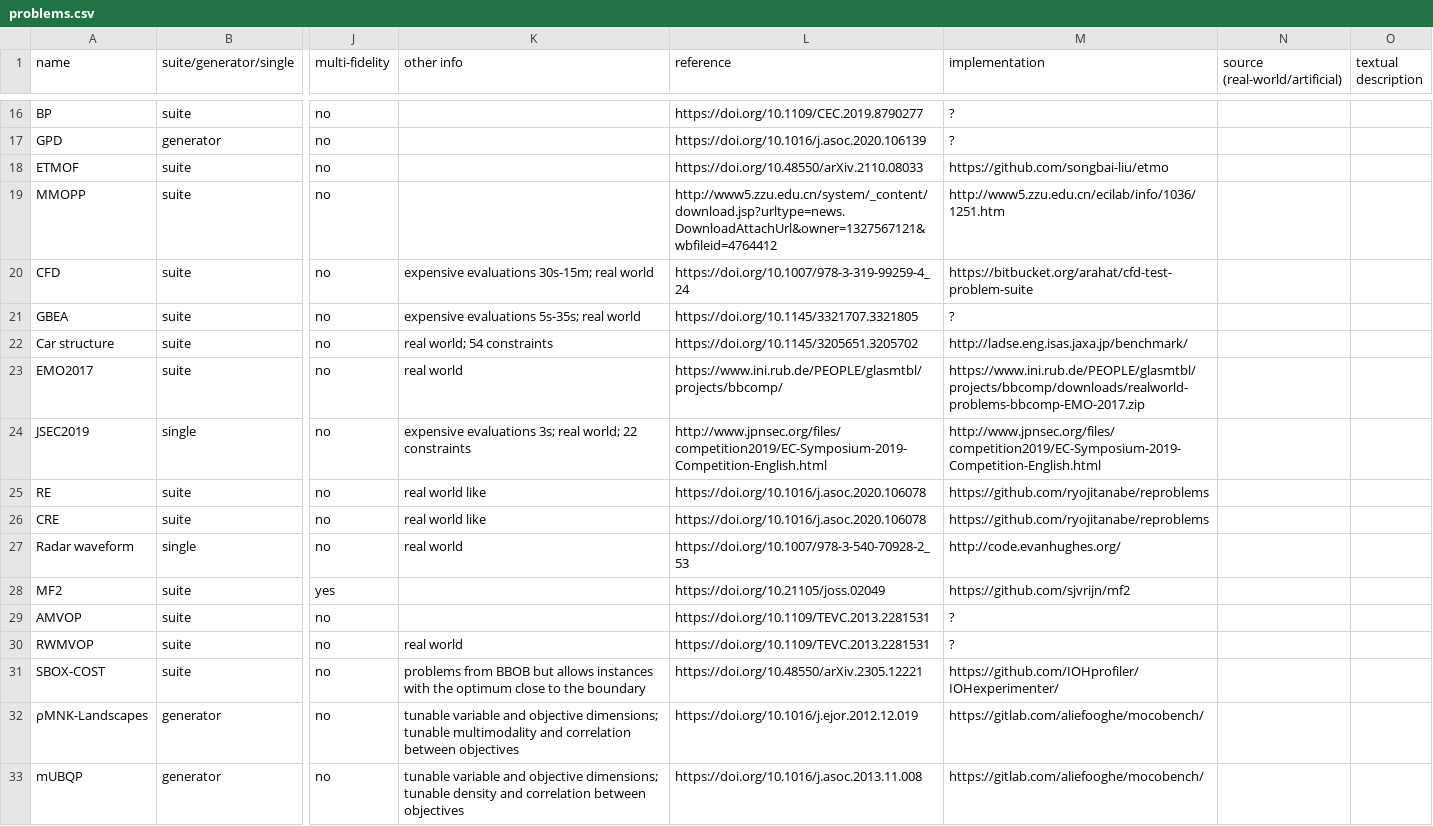
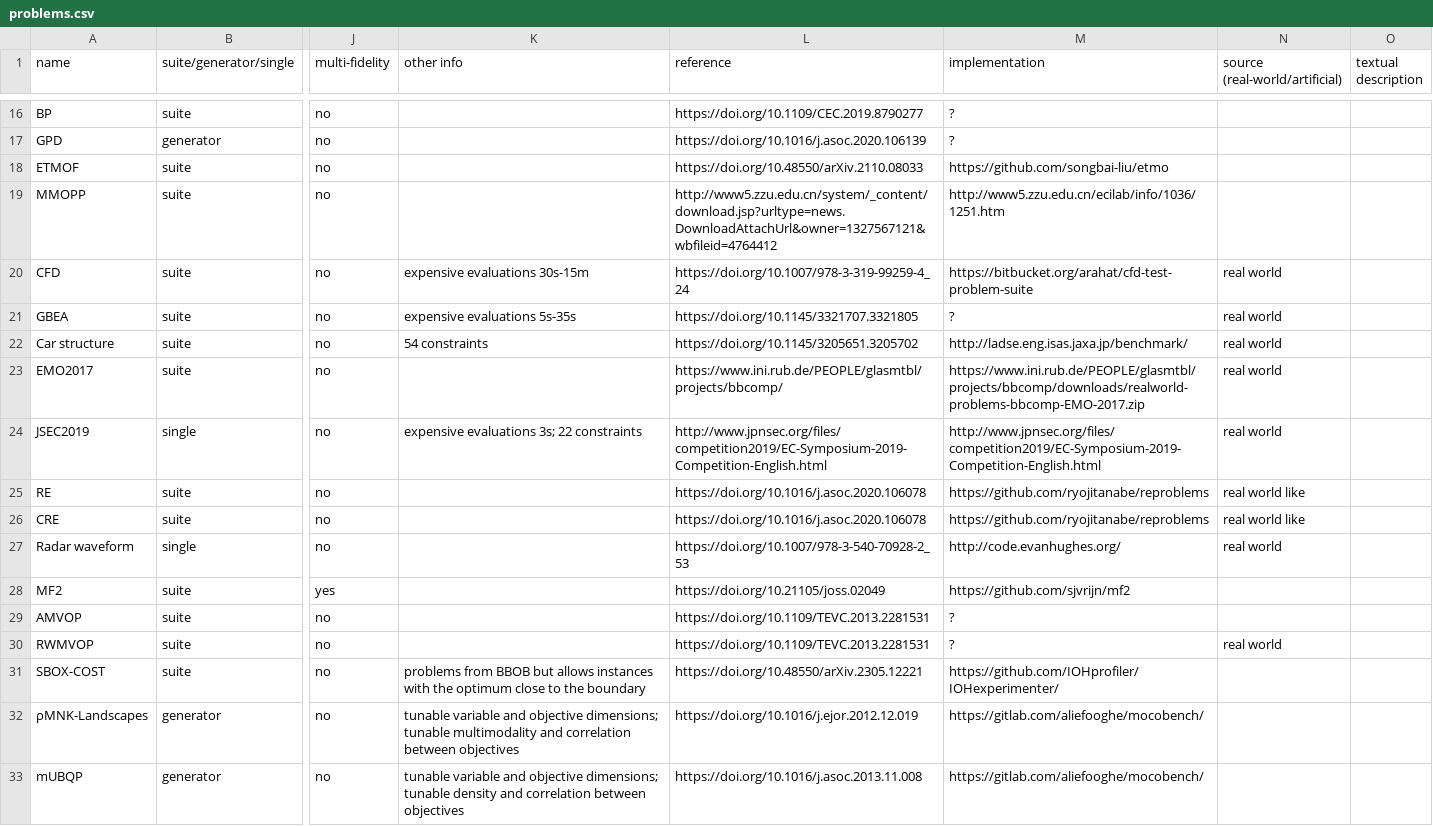
Before and after one commit to kvdblom/OPL, a CSV file: problems.csv, drawn as a sheet; only a part is shown, gaps mark what is left out; the diff names each change by its address in the sheet, - before the commit and + after, or states it on an @@ line.

Commit message:
Move real-world (like) info from other column to source column.

```diff
--- a/problems.csv
+++ b/problems.csv
-K20 (other info): expensive evaluations 30s-15m; real world
+K20 (other info): expensive evaluations 30s-15m
-N20:N24 (source (real-world/artificial)): (empty)
+N20:N24 (source (real-world/artificial)): real world
-K21 (other info): expensive evaluations 5s-35s; real world
+K21 (other info): expensive evaluations 5s-35s
-K22 (other info): real world; 54 constraints
+K22 (other info): 54 constraints
-K23 (other info): real world
+K23 (other info): (empty)
-K24 (other info): …evaluations 3s; real world; 22 constraints
+K24 (other info): …evaluations 3s; 22 constraints
-K25:K26 (other info): real world like
+K25:K26 (other info): (empty)
-N25:N26 (source (real-world/artificial)): (empty)
+N25:N26 (source (real-world/artificial)): real world like
-K27 (other info): real world
+K27 (other info): (empty)
-N27 (source (real-world/artificial)): (empty)
+N27 (source (real-world/artificial)): real world
-K30 (other info): real world
+K30 (other info): (empty)
-N30 (source (real-world/artificial)): (empty)
+N30 (source (real-world/artificial)): real world
```
Also changed, not shown: 2 other files.
